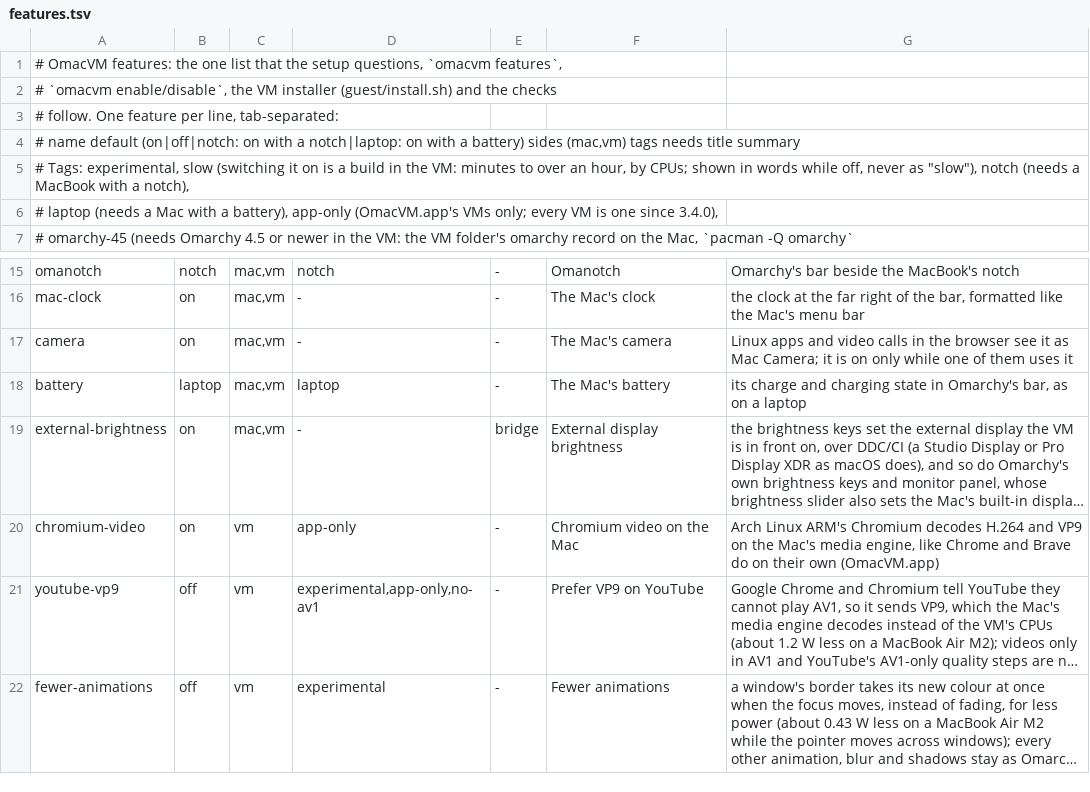
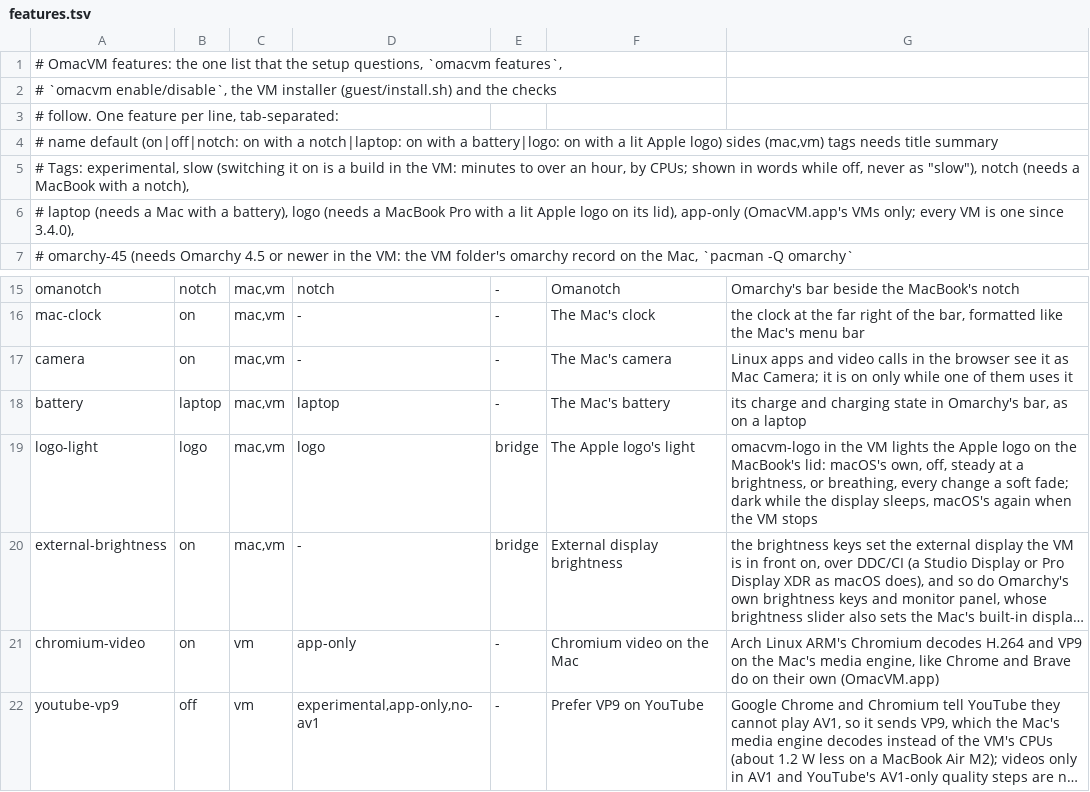
Before and after one commit to gillesgoetsch/OmacVM, a TSV file: src/features.tsv, drawn as a sheet; only a part is shown, gaps mark what is left out; the shorter side is filled out with more unchanged rows; long unchanged cells end in …; the diff names each change by its address in the sheet, - before the commit and + after, or states it on an @@ line.

Commit message:
logo-light: omacvm-logo in the VM sets the Apple logo's light on the lid

```diff
--- a/src/features.tsv
+++ b/src/features.tsv
-A4: …with a battery) sides (mac,vm)…
+A4: …with a battery|logo: on with a lit Apple logo) sides (mac,vm)…
-A6: …a battery), app-only (OmacVM.app's…
+A6: …a battery), logo (needs a MacBook Pro with a lit Apple logo on its lid), app-only (OmacVM.app's…
+row 19: logo-light | logo | mac,vm | logo | bridge | The Apple logo's light | omacvm-logo in the VM lights the Apple logo on the MacBook's lid: macOS's own, off, steady at a brightness, or breathing, every change a soft fade; dark while the display sleeps, macOS's again when the VM stops
```
Also changed, not shown: 17 other files.
